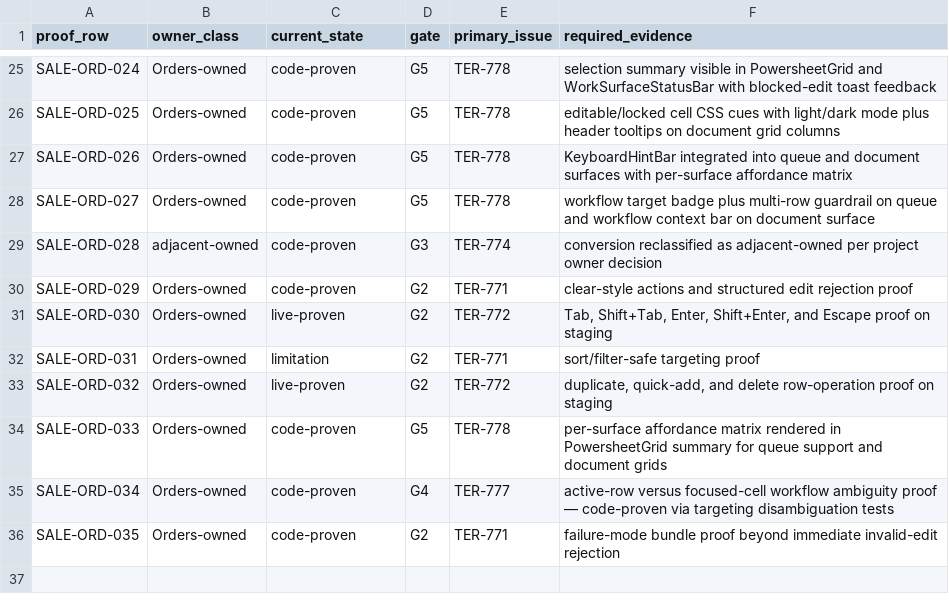
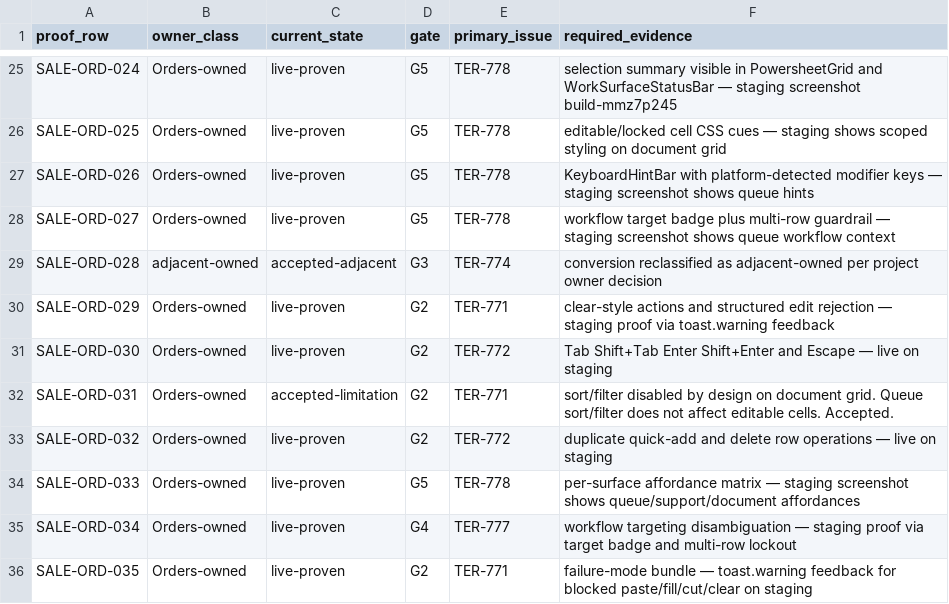
Before and after one commit to EvanTenenbaum/TERP, a CSV file: docs/specs/spreadsheet-native-foundation/orders-runtime/02-proof-row-map.csv, drawn as a sheet; only a part is shown, gaps mark what is left out; the diff covers the shown part only; the diff names each change by its address in the sheet, - before the commit and + after, or states it on an @@ line.

```diff
--- a/docs/specs/spreadsheet-native-foundation/orders-runtime/02-proof-row-map.csv
+++ b/docs/specs/spreadsheet-native-foundation/orders-runtime/02-proof-row-map.csv
-C25:C28 (current_state): code-proven
+C25:C28 (current_state): live-proven
-F25 (required_evidence): …and WorkSurfaceStatusBar with blocked-edit toast feedback
+F25 (required_evidence): …and WorkSurfaceStatusBar — staging screenshot build-mmz7p245
-F26 (required_evidence): …CSS cues with light/dark mode plus header tooltips on document grid columns
+F26 (required_evidence): …CSS cues — staging shows scoped styling on document grid
-F27 (required_evidence): KeyboardHintBar integrated into queue and document surfaces with per-surface affordance matrix
+F27 (required_evidence): KeyboardHintBar with platform-detected modifier keys — staging screenshot shows queue hints
-F28 (required_evidence): …multi-row guardrail on queue and workflow context bar on document surface
+F28 (required_evidence): …multi-row guardrail — staging screenshot shows queue workflow context
-C29 (current_state): code-proven
+C29 (current_state): accepted-adjacent
-C30 (current_state): code-proven
+C30 (current_state): live-proven
-F30 (required_evidence): …edit rejection proof
+F30 (required_evidence): …edit rejection — staging proof via toast.warning feedback
-F31 (required_evidence): Tab, Shift+Tab, Enter, Shift+Enter, and Escape proof on staging
+F31 (required_evidence): Tab Shift+Tab Enter Shift+Enter and Escape — live on staging
-C32 (current_state): limitation
+C32 (current_state): accepted-limitation
-F32 (required_evidence): sort/filter-safe targeting proof
+F32 (required_evidence): sort/filter disabled by design on document grid. Queue sort/filter does not affect editable cells. Accepted.
-F33 (required_evidence): duplicate, quick-add, and delete row-operation proof on staging
+F33 (required_evidence): duplicate quick-add and delete row operations — live on staging
-C34:C36 (current_state): code-proven
+C34:C36 (current_state): live-proven
-F34 (required_evidence): …affordance matrix rendered in PowersheetGrid summary for queue support and document grids
+F34 (required_evidence): …affordance matrix — staging screenshot shows queue/support/document affordances
-F35 (required_evidence): active-row versus focused-cell workflow ambiguity proof — code-proven via targeting disambiguation tests
+F35 (required_evidence): workflow targeting disambiguation — staging proof via target badge and multi-row lockout
-F36 (required_evidence): failure-mode bundle proof beyond immediate invalid-edit rejection
+F36 (required_evidence): failure-mode bundle — toast.warning feedback for blocked paste/fill/cut/clear on staging
```
Also changed, not shown: 41 edited cells elsewhere in this file, 5 other files.
